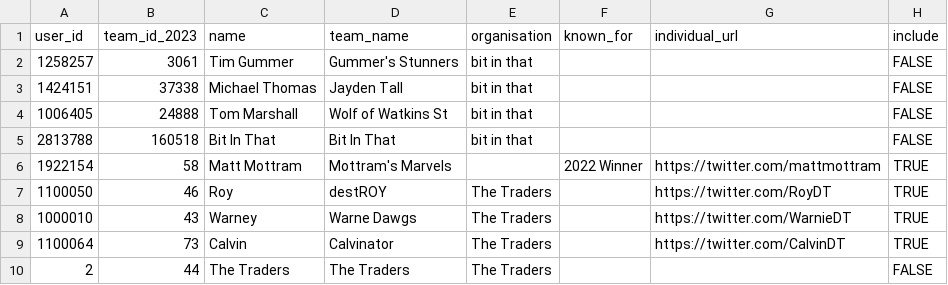
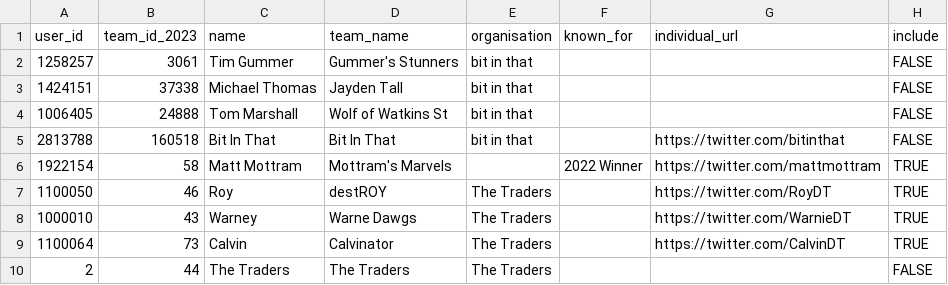
Before and after one commit to bit-in-that/data-automation, a CSV file: afl_fantasy/data/raw/content_creators.csv (was fantasy_rankings/data/raw/content_creators.csv), drawn as a sheet; only a part is shown.

```diff
--- a/fantasy_rankings/data/raw/content_creators.csv
+++ b/afl_fantasy/data/raw/content_creators.csv
@@ -4,3 +4,3 @@ user_id,team_id_2023,name,team_name,organisation,known_for,individual_url,includ
 1006405,24888,Tom Marshall,Wolf of Watkins St,bit in that,,,FALSE
-2813788,160518,Bit In That,Bit In That,bit in that,,,FALSE
+2813788,160518,Bit In That,Bit In That,bit in that,,https://twitter.com/bitinthat,FALSE
 1922154,58,Matt Mottram,Mottram's Marvels,,2022 Winner,https://twitter.com/mattmottram,TRUE
```
Also changed, not shown: afl_fantasy/data/raw/content_organisations.csv, 37 other files.
